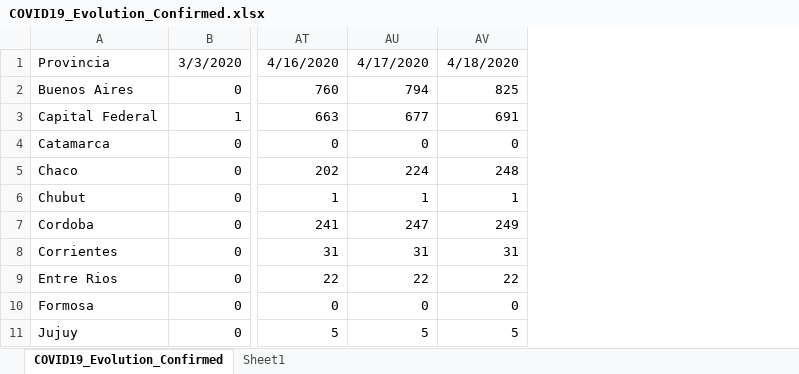
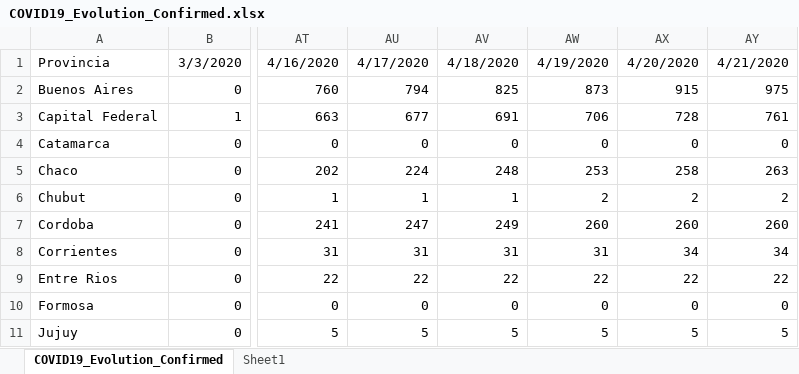
Before and after one commit to Wolffoner/COVID19_Argentina, an Excel workbook: COVID19-Argentina/Data_XLSX/COVID19_Evolution_Confirmed.xlsx, sheet COVID19_Evolution_Confirmed, drawn as a sheet; only a part is shown, gaps mark what is left out; values as stored, in another font and other column widths than the file's, no borders; the diff names each change by its address in the sheet, - before the commit and + after, or states it on an @@ line.

```diff
--- a/COVID19-Argentina/Data_XLSX/COVID19_Evolution_Confirmed.xlsx (sheet COVID19_Evolution_Confirmed)
+++ b/COVID19-Argentina/Data_XLSX/COVID19_Evolution_Confirmed.xlsx (sheet COVID19_Evolution_Confirmed)
+column AW, rows 1-11: 4/19/2020 | 873 | 706 | 0 | 253 | 2 | 260 | 31 | 22 | 0 | 5
+column AX, rows 1-11: 4/20/2020 | 915 | 728 | 0 | 258 | 2 | 260 | 34 | 22 | 0 | 5
+column AY, rows 1-11: 4/21/2020 | 975 | 761 | 0 | 263 | 2 | 260 | 34 | 22 | 0 | 5
```
Also changed, not shown: COVID19-Argentina/Data_XLSX/COVID19_Confirmed.xlsx, COVID19-Argentina/Data_XLSX/COVID19_Deaths.xlsx, 11 other files.
